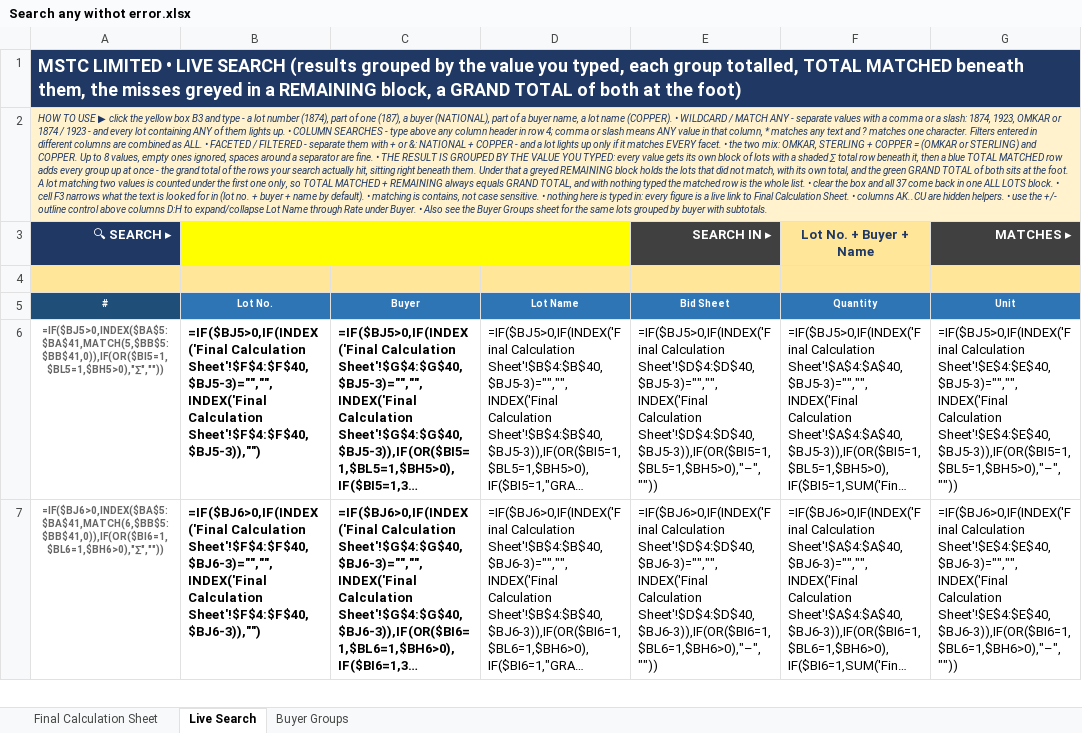
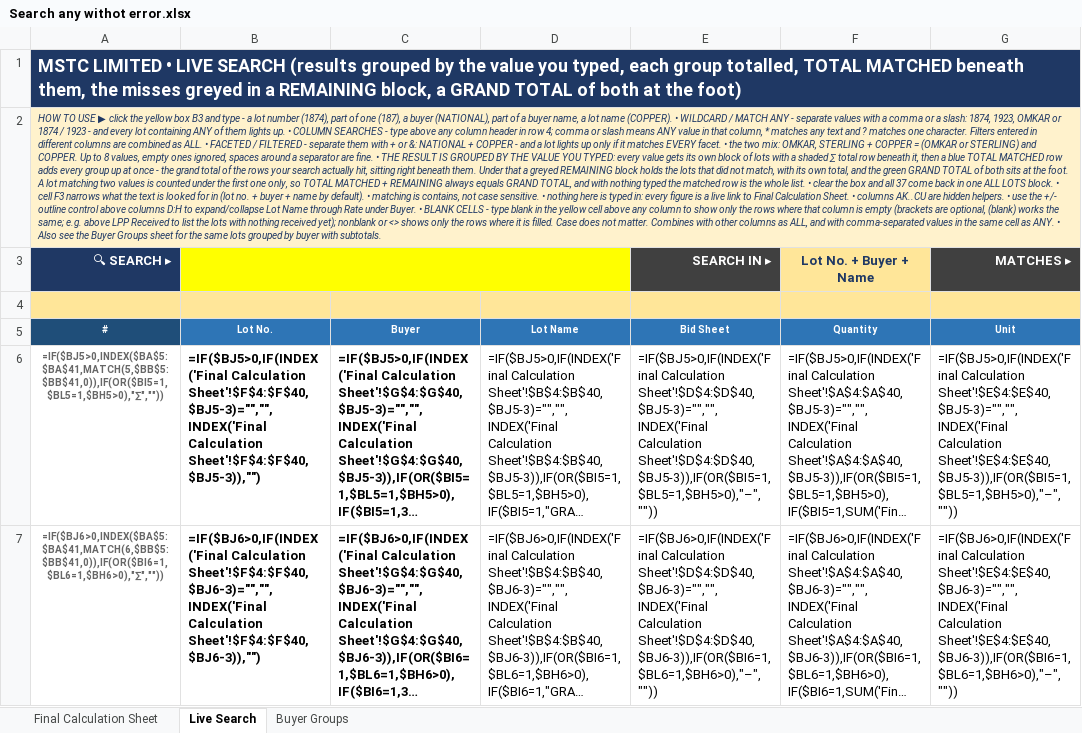
Before and after one commit to piyush4315/09.09.2026, an Excel workbook: Search any withot error.xlsx, sheet Live Search, drawn as a sheet; only a part is shown; long unchanged cells end in …; values as stored, in another font and other column widths than the file's, no borders; formulas without a stored value are shown as written; conditional formats not drawn; the diff names each change by its address in the sheet, - before the commit and + after, or states it on an @@ line.

Commit message:
Re-implement blank-cell search with simpler, forgiving tokens
- Helpers match blank cells when the column search contains blank
  (bare word, any case; brackets optional), nonblank/<> for filled
- Detection uses plain SEARCH on the raw input instead of array
  UPPER inside SUMPRODUCT - much shorter and more compatible
- Normal substring searches byte-for-byte untouched in behavior
- Documented in the HOW TO USE banner

Co-authored-by: arena-agent <297053741+arena-agent@users.noreply.github.com>

```diff
--- a/Search any withot error.xlsx (sheet Live Search)
+++ b/Search any withot error.xlsx (sheet Live Search)
-A2 (#): …Buyer. • Also see…
+A2 (#): …Buyer. • BLANK CELLS - type blank in the yellow cell above any column to show only the rows where that column is empty (brackets are optional, (blank) works the same; e.g. above LPP Received to list the lots with nothing received yet); nonblank or <> shows only the rows where it is filled. Case does not matter. Combines with other columns as ALL, and with comma-separated values in the same cell as ANY. • Also see…
```
Also changed, not shown: hidden cells.
